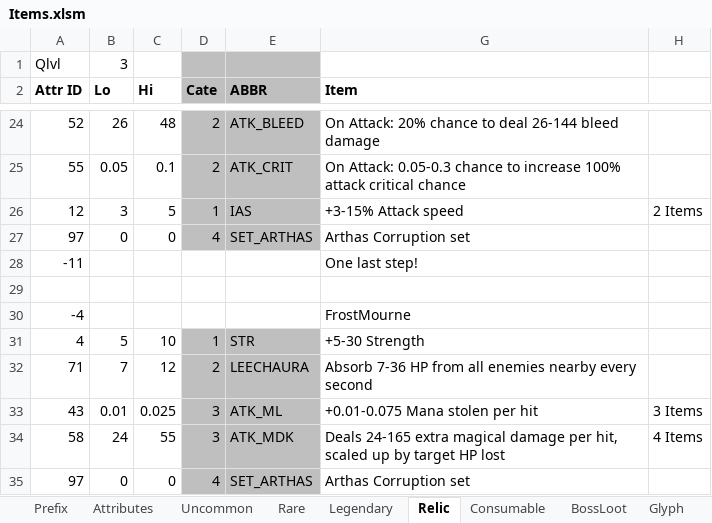
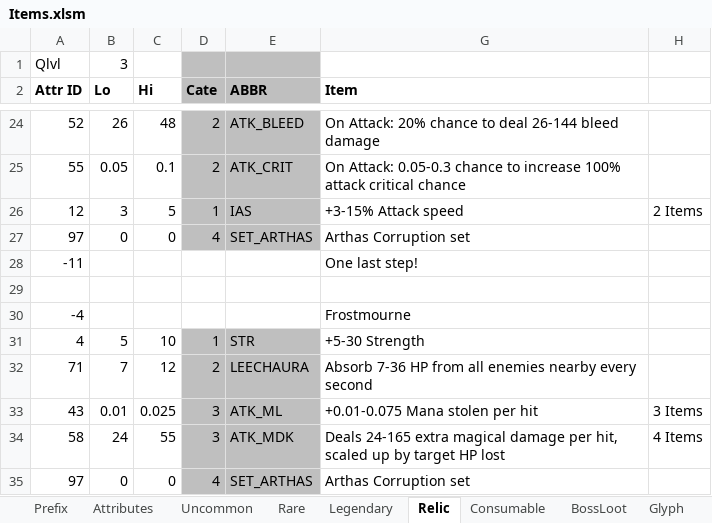
Before and after one commit to yatyricky/Zulaman-WE, an Excel workbook: assets/data/Items.xlsm, sheet Relic, drawn as a sheet; only a part is shown, gaps mark what is left out; values as stored, in another font and other column widths than the file's, no borders; the diff names each change by its address in the sheet, - before the commit and + after, or states it on an @@ line.

Commit message:
- added regional fog - changed frostmourne name

```diff
--- a/assets/data/Items.xlsm (sheet Relic)
+++ b/assets/data/Items.xlsm (sheet Relic)
-G30 (Item): FrostMourne
+G30 (Item): Frostmourne
```
Also changed, not shown: 6 other files.
